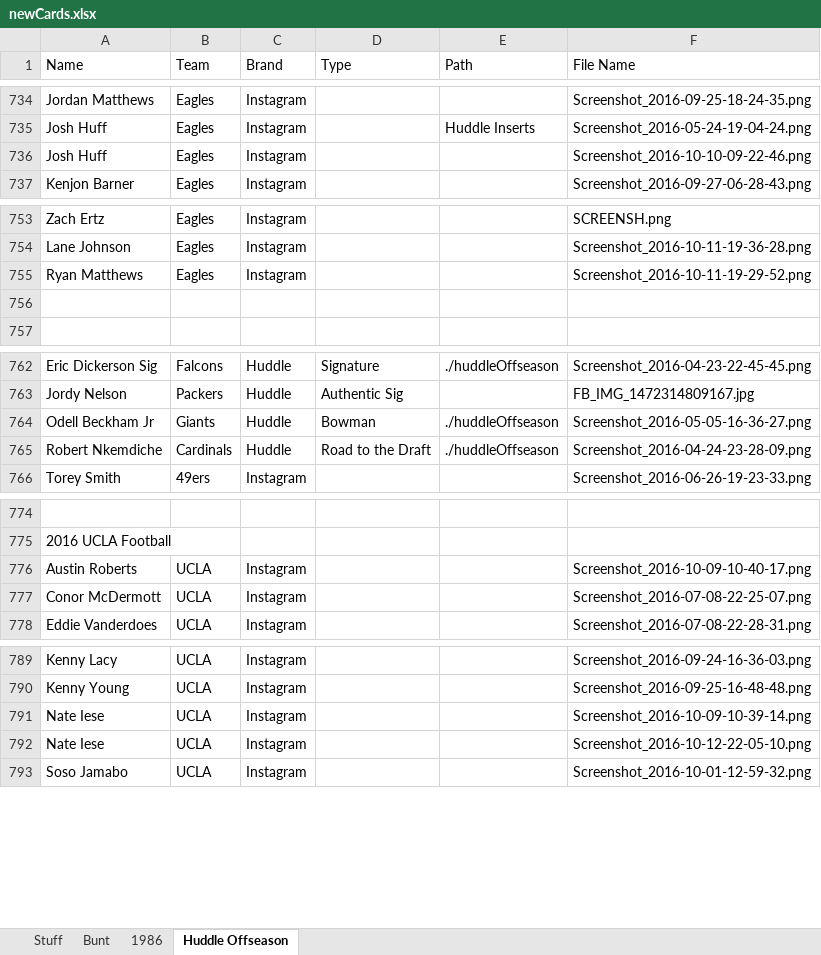
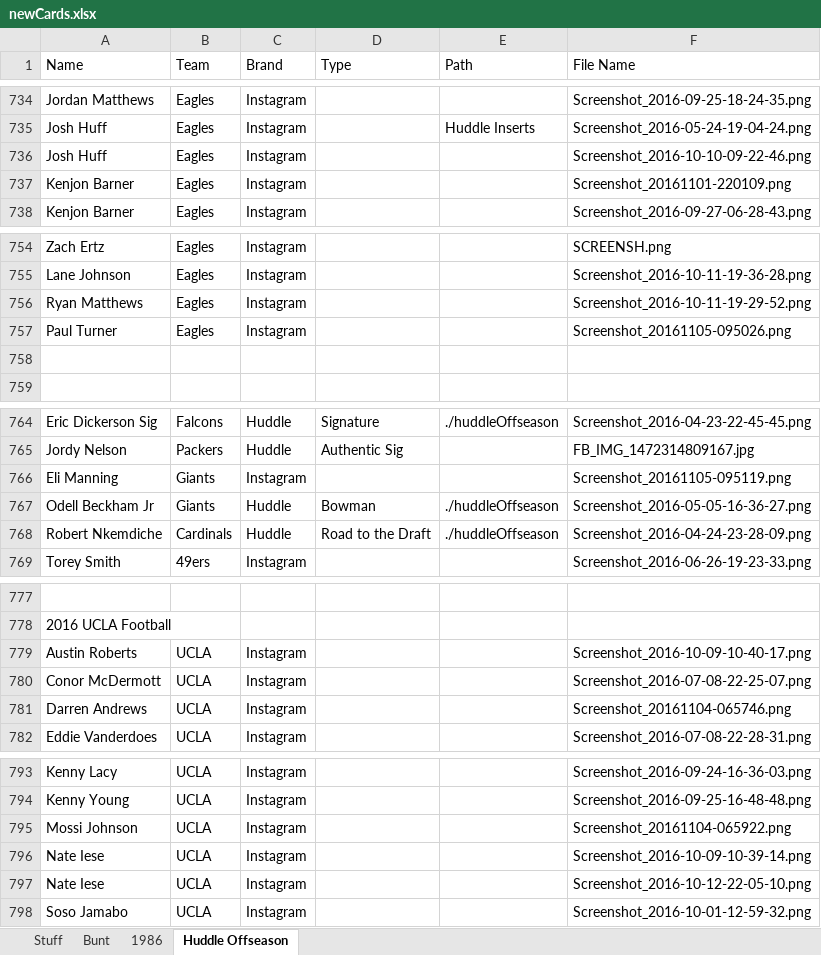
Before and after one commit to Wolfbane50/myApp, an Excel workbook: newCards.xlsx, sheet Huddle Offseason, drawn as a sheet; only a part is shown, gaps mark what is left out; values as stored, in another font and other column widths than the file's, no borders; the diff covers the shown part only; the diff names each change by its address in the sheet, - before the commit and + after, or states it on an @@ line.

```diff
--- a/newCards.xlsx (sheet Huddle Offseason)
+++ b/newCards.xlsx (sheet Huddle Offseason)
+row 737: Kenjon Barner | Eagles | Instagram |  |  | Screenshot_20161101-220109.png
+row 757: Paul Turner | Eagles | Instagram |  |  | Screenshot_20161105-095026.png
+row 766: Eli Manning | Giants | Instagram |  |  | Screenshot_20161105-095119.png
+row 781: Darren Andrews | UCLA | Instagram |  |  | Screenshot_20161104-065746.png
+row 795: Mossi Johnson | UCLA | Instagram |  |  | Screenshot_20161104-065922.png
```
Also changed, not shown: 35 added rows and 1 moved row elsewhere in this sheet, sheet Bunt, 9 other files.
